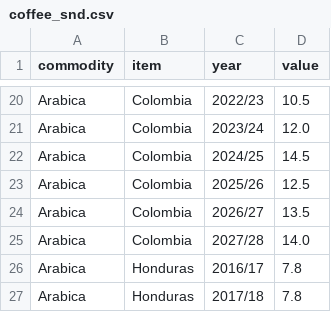
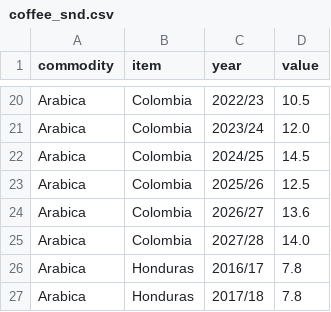
Before and after one commit to virataryaa/snd-global, a CSV file: Database/coffee_snd.csv, drawn as a sheet; only a part is shown, gaps mark what is left out.

Commit message:
Coffee SnD | 1 change(s)
Arabica Colombia 2026/27: 13.5 -> 13.6

```diff
--- a/Database/coffee_snd.csv
+++ b/Database/coffee_snd.csv
@@ -23,3 +23,3 @@ Arabica,Colombia,2024/25,14.5
 Arabica,Colombia,2025/26,12.5
-Arabica,Colombia,2026/27,13.5
+Arabica,Colombia,2026/27,13.6
 Arabica,Colombia,2027/28,14.0
```
